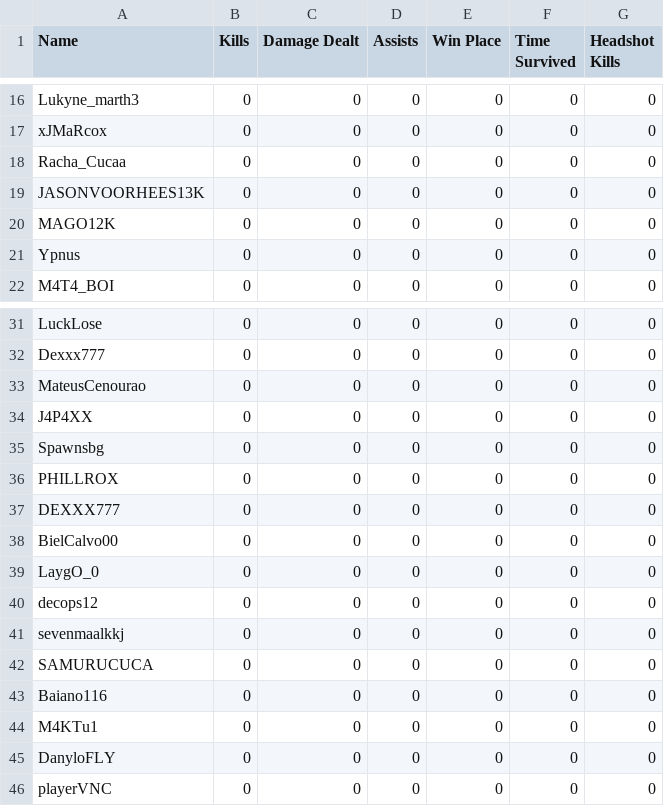
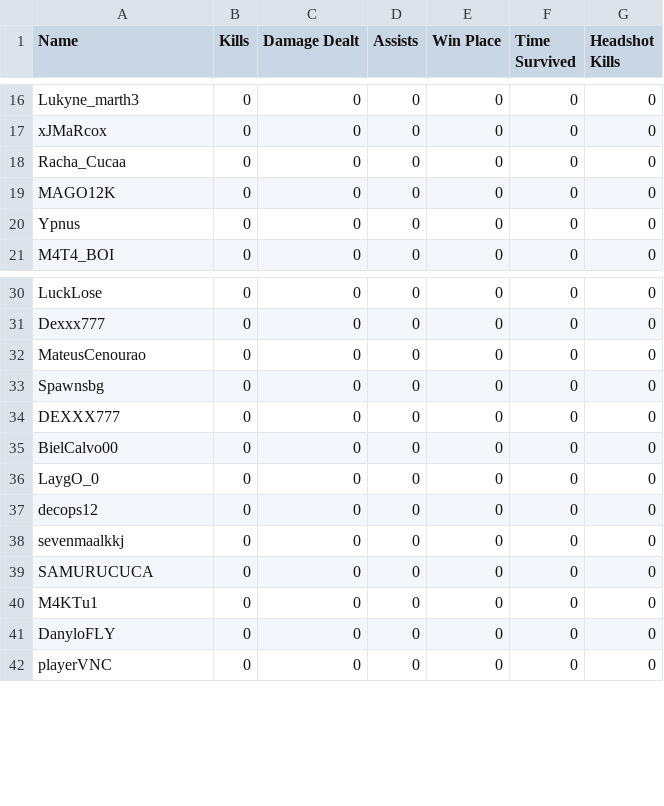
Before and after one commit to felipeproject/rushadrop, a CSV file: csv/DIA1/jogo1.csv, drawn as a sheet; only a part is shown, gaps mark what is left out.

```diff
--- a/csv/DIA1/jogo1.csv
+++ b/csv/DIA1/jogo1.csv
@@ -18,3 +18,2 @@ xJMaRcox,0,0,0,0,0,0
 Racha_Cucaa,0,0,0,0,0,0
-JASONVOORHEES13K,0,0,0,0,0,0
 MAGO12K,0,0,0,0,0,0
@@ -33,5 +32,3 @@ Dexxx777,0,0,0,0,0,0
 MateusCenourao,0,0,0,0,0,0
-J4P4XX,0,0,0,0,0,0
 Spawnsbg,0,0,0,0,0,0
-PHILLROX,0,0,0,0,0,0
 DEXXX777,0,0,0,0,0,0
@@ -42,3 +39,2 @@ sevenmaalkkj,0,0,0,0,0,0
 SAMURUCUCA,0,0,0,0,0,0
-Baiano116,0,0,0,0,0,0
 M4KTu1,0,0,0,0,0,0
```
Also changed, not shown: 3 other files.
